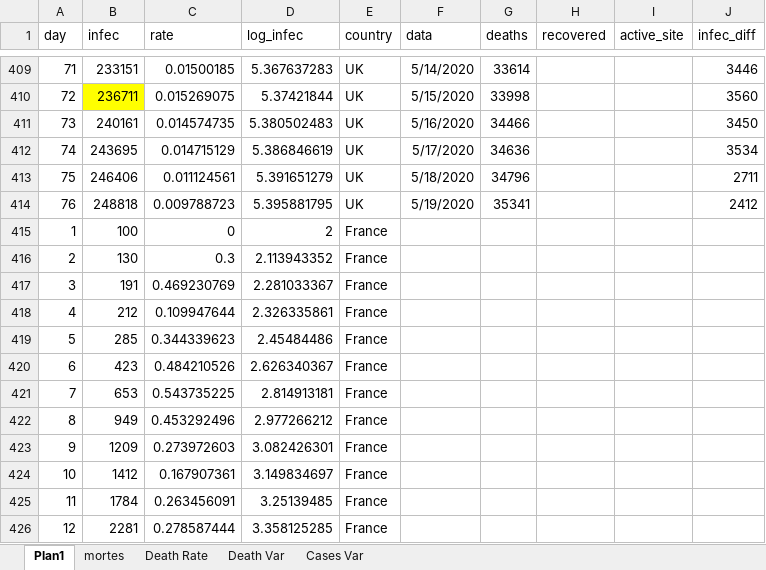
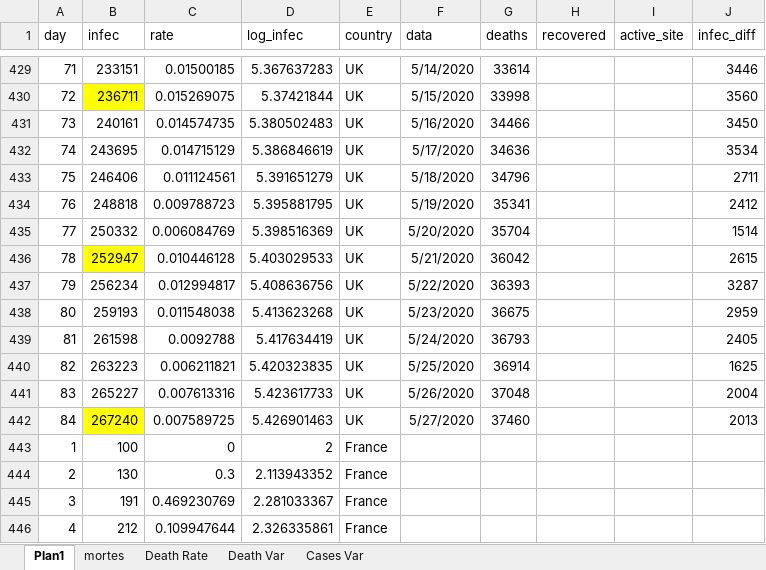
Before and after one commit to octavio-santiago/Covid19_data, an Excel workbook: dataset/dataset_infec.xlsx, sheet Plan1, drawn as a sheet; only a part is shown, gaps mark what is left out; the shorter side is filled out with more unchanged rows; values as stored, in another font and other column widths than the file's, no borders; the diff covers the shown part only; the diff names each change by its address in the sheet, - before the commit and + after, or states it on an @@ line.

```diff
--- a/dataset/dataset_infec.xlsx (sheet Plan1)
+++ b/dataset/dataset_infec.xlsx (sheet Plan1)
+row 435: 77 | 250332 | 0.006084769 | 5.398516369 | UK | 5/20/2020 | 35704 |  |  | 1514
+row 436: 78 | 252947 | 0.010446128 | 5.403029533 | UK | 5/21/2020 | 36042 |  |  | 2615
+row 437: 79 | 256234 | 0.012994817 | 5.408636756 | UK | 5/22/2020 | 36393 |  |  | 3287
+row 438: 80 | 259193 | 0.011548038 | 5.413623268 | UK | 5/23/2020 | 36675 |  |  | 2959
+row 439: 81 | 261598 | 0.0092788 | 5.417634419 | UK | 5/24/2020 | 36793 |  |  | 2405
+row 440: 82 | 263223 | 0.006211821 | 5.420323835 | UK | 5/25/2020 | 36914 |  |  | 1625
+row 441: 83 | 265227 | 0.007613316 | 5.423617733 | UK | 5/26/2020 | 37048 |  |  | 2004
+row 442: 84 | 267240 | 0.007589725 | 5.426901463 | UK | 5/27/2020 | 37460 |  |  | 2013
```
Also changed, not shown: 20 added rows elsewhere in this sheet, formulas that keep their value, dataset/covid_citites_brazil.xlsx, dataset/world_cases.xlsx, 4 other files.
